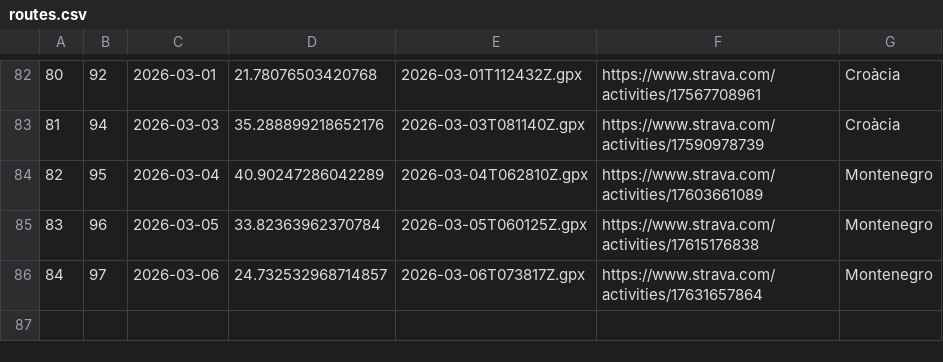
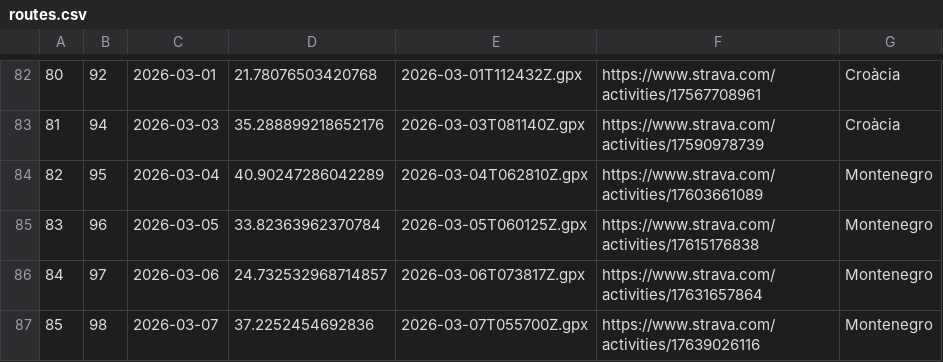
Before and after one commit to Ercoman2/GPX-LVM, a CSV file: routes.csv, drawn as a sheet; only a part is shown, gaps mark what is left out.

```diff
--- a/routes.csv
+++ b/routes.csv
@@ -86 +86,2 @@
 84,97,2026-03-06,24.732532968714857,2026-03-06T073817Z.gpx,https://www.strava.com/activities/17631657864,Montenegro
+85,98,2026-03-07,37.2252454692836,2026-03-07T055700Z.gpx,https://www.strava.com/activities/17639026116,Montenegro
```
Also changed, not shown: 4 other files.
